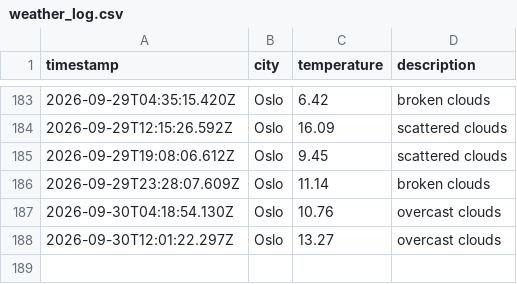
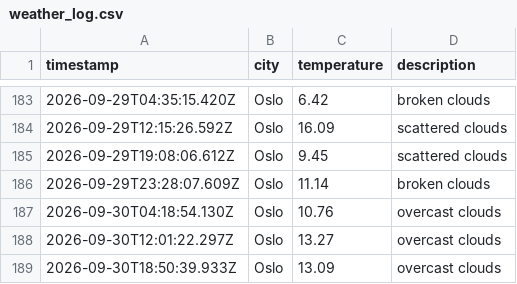
Before and after one commit to JGiles03/weather_data_ops, a CSV file: data/weather_log.csv, drawn as a sheet; only a part is shown, gaps mark what is left out.

```diff
--- a/data/weather_log.csv
+++ b/data/weather_log.csv
@@ -188 +188,2 @@ timestamp,city,temperature,description
 2026-09-30T12:01:22.297Z,Oslo,13.27,overcast clouds
+2026-09-30T18:50:39.933Z,Oslo,13.09,overcast clouds
```
Also changed, not shown: 1 other file.
